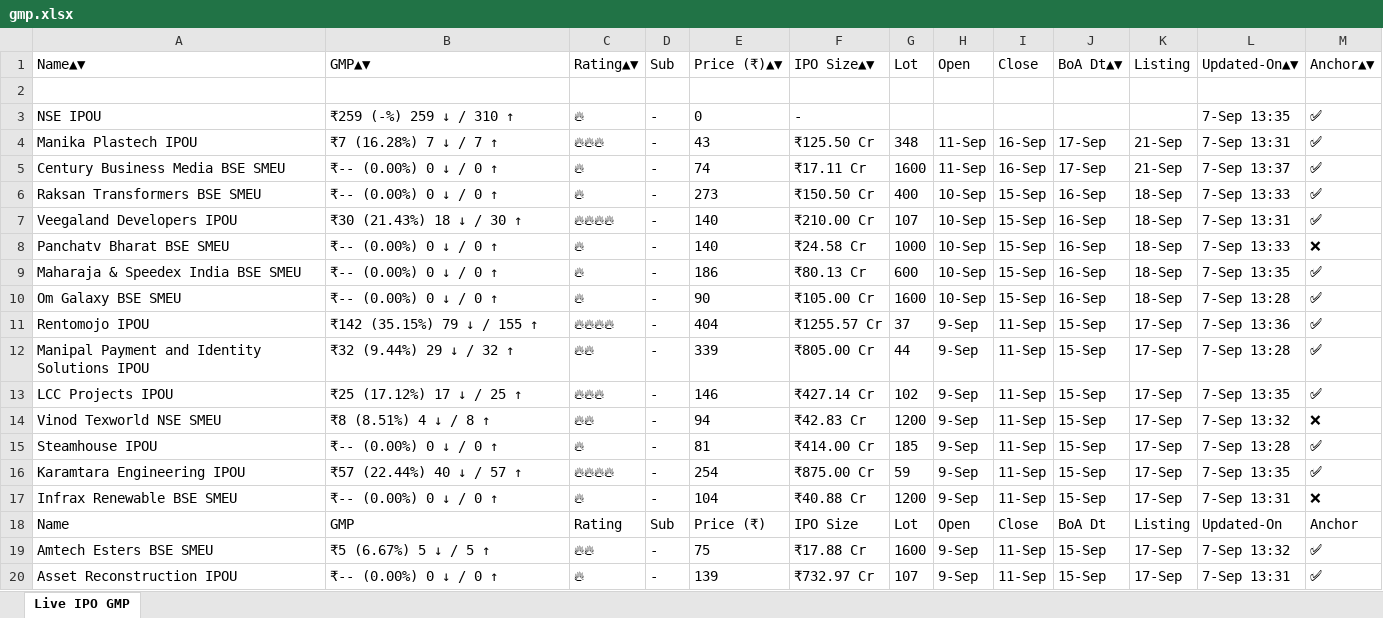
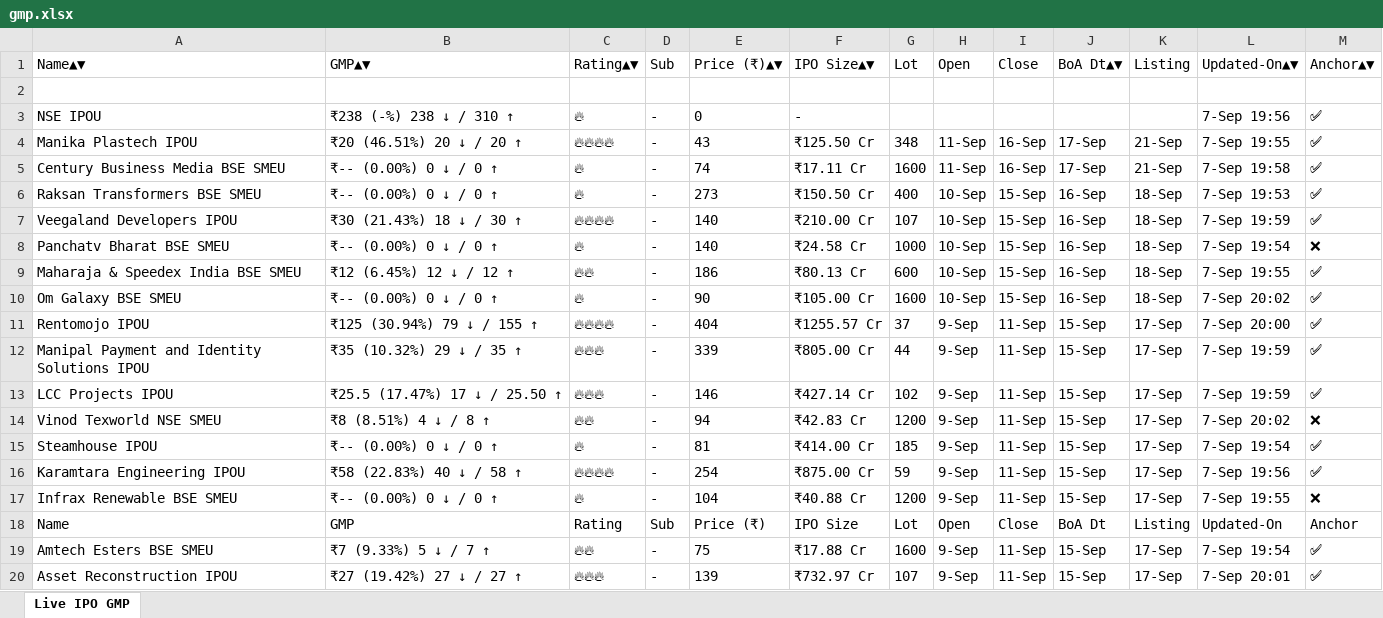
Before and after one commit to ayushpdkushwaha1/ipo-gmp-bot, an Excel workbook: files/gmp.xlsx, sheet Live IPO GMP, drawn as a sheet; only a part is shown; values as stored, in another font and other column widths than the file's, no borders; the diff covers the shown part only; the diff names each change by its address in the sheet, - before the commit and + after, or states it on an @@ line.

```diff
--- a/files/gmp.xlsx (sheet Live IPO GMP)
+++ b/files/gmp.xlsx (sheet Live IPO GMP)
-B3: ₹259 (-%) 259 ↓ / 310 ↑
+B3: ₹238 (-%) 238 ↓ / 310 ↑
-L3: 7-Sep 13:35
+L3: 7-Sep 19:56
-B4: ₹7 (16.28%) 7 ↓ / 7 ↑
+B4: ₹20 (46.51%) 20 ↓ / 20 ↑
-C4: 🔥🔥🔥
+C4: 🔥🔥🔥🔥
-L4: 7-Sep 13:31
+L4: 7-Sep 19:55
-L5: 7-Sep 13:37
+L5: 7-Sep 19:58
-L6: 7-Sep 13:33
+L6: 7-Sep 19:53
-L7: 7-Sep 13:31
+L7: 7-Sep 19:59
-L8: 7-Sep 13:33
+L8: 7-Sep 19:54
-B9: ₹-- (0.00%) 0 ↓ / 0 ↑
+B9: ₹12 (6.45%) 12 ↓ / 12 ↑
-C9: 🔥
+C9: 🔥🔥
-L9: 7-Sep 13:35
+L9: 7-Sep 19:55
-L10: 7-Sep 13:28
+L10: 7-Sep 20:02
-B11: ₹142 (35.15%) 79 ↓ / 155 ↑
+B11: ₹125 (30.94%) 79 ↓ / 155 ↑
-L11: 7-Sep 13:36
+L11: 7-Sep 20:00
-B12: ₹32 (9.44%) 29 ↓ / 32 ↑
+B12: ₹35 (10.32%) 29 ↓ / 35 ↑
-C12: 🔥🔥
+C12: 🔥🔥🔥
-L12: 7-Sep 13:28
+L12: 7-Sep 19:59
-B13: ₹25 (17.12%) 17 ↓ / 25 ↑
+B13: ₹25.5 (17.47%) 17 ↓ / 25.50 ↑
-L13: 7-Sep 13:35
+L13: 7-Sep 19:59
-L14: 7-Sep 13:32
+L14: 7-Sep 20:02
-L15: 7-Sep 13:28
+L15: 7-Sep 19:54
-B16: ₹57 (22.44%) 40 ↓ / 57 ↑
+B16: ₹58 (22.83%) 40 ↓ / 58 ↑
-L16: 7-Sep 13:35
+L16: 7-Sep 19:56
-L17: 7-Sep 13:31
+L17: 7-Sep 19:55
-B19: ₹5 (6.67%) 5 ↓ / 5 ↑
+B19: ₹7 (9.33%) 5 ↓ / 7 ↑
-L19: 7-Sep 13:32
+L19: 7-Sep 19:54
-B20: ₹-- (0.00%) 0 ↓ / 0 ↑
+B20: ₹27 (19.42%) 27 ↓ / 27 ↑
-C20: 🔥
+C20: 🔥🔥🔥
-L20: 7-Sep 13:31
+L20: 7-Sep 20:01
```
Also changed, not shown: 22 edited cells elsewhere in this sheet, files/Mainboard_IPOs.xlsx, files/SME_IPOs.xlsx, 2 other files.
